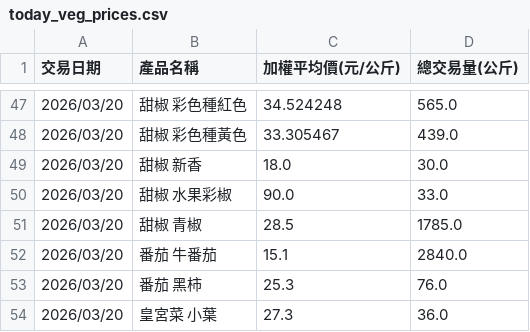
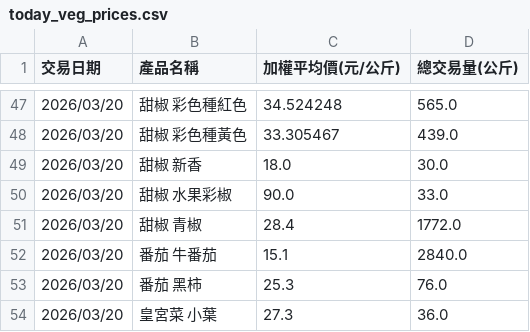
Before and after one commit to lihua00120/veg-price-analysis, a CSV file: today_veg_prices.csv, drawn as a sheet; only a part is shown, gaps mark what is left out.

```diff
--- a/today_veg_prices.csv
+++ b/today_veg_prices.csv
@@ -50,3 +50,3 @@
 2026/03/20,甜椒 水果彩椒,90.0,33.0
-2026/03/20,甜椒 青椒,28.5,1785.0
+2026/03/20,甜椒 青椒,28.4,1772.0
 2026/03/20,番茄 牛番茄,15.1,2840.0
```
Also changed, not shown: veg_pred.csv, veg_prices_history.csv.
